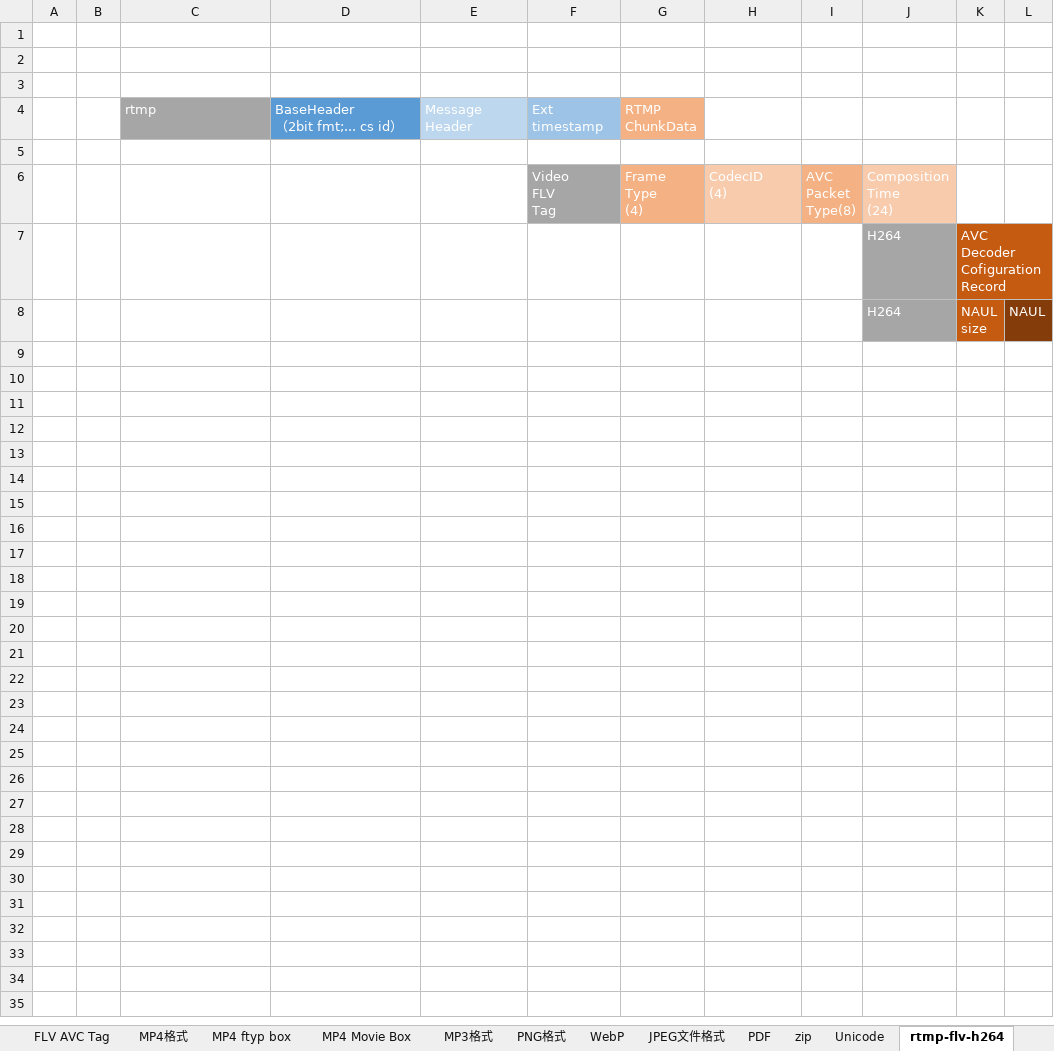
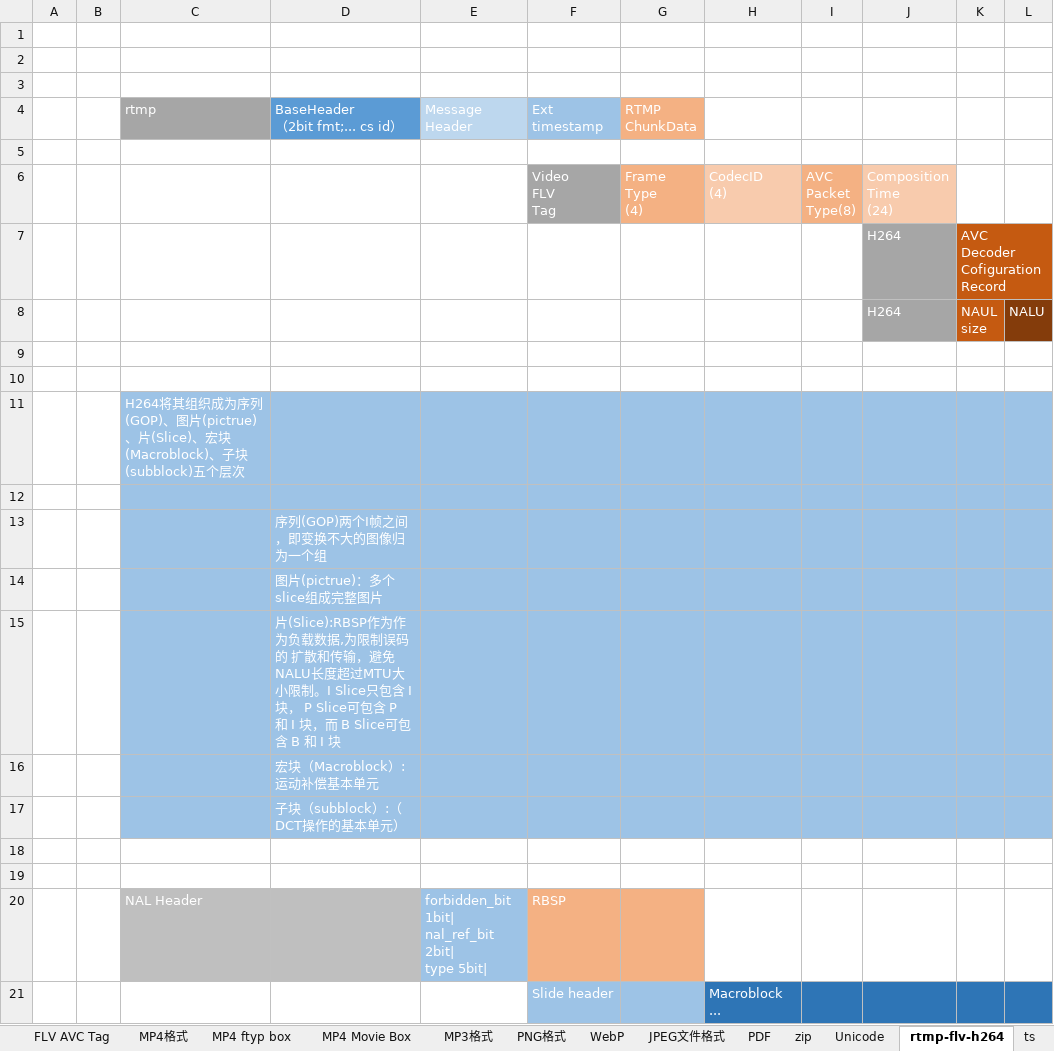
Before and after one commit to rickgit/rickgit.github.io, an Excel workbook: 问题优化与总结/res/doc/音视频格式.xlsx, sheet rtmp-flv-h264, drawn as a sheet; values as stored, in another font and other column widths than the file's, no borders; ↵ is a line break in a cell; the diff names each change by its address in the sheet, - before the commit and + after, or states it on an @@ line.

```diff
--- a/问题优化与总结/res/doc/音视频格式.xlsx (sheet rtmp-flv-h264)
+++ b/问题优化与总结/res/doc/音视频格式.xlsx (sheet rtmp-flv-h264)
+sheet tab: ts
-L8: NAUL
+L8: NALU
+row 9: (empty)
+row 10: (empty)
+row 11:  |  | H264将其组织成为序列(GOP)、图片(pictrue)、片(Slice)、宏块(Macroblock)、子块(subblock)五个层次
+row 12: (empty)
+row 13:  |  |  | 序列(GOP)两个I帧之间，即变换不大的图像归为一个组
+row 14:  |  |  | 图片(pictrue)：多个slice组成完整图片
+row 15:  |  |  | 片(Slice):RBSP作为作为负载数据,为限制误码 的 扩散和传输，避免NALU长度超过MTU大小限制。I Slice只包含 I 块， P Slice可包含 P 和 I 块，而 B Slice可包含 B 和 I 块
+row 16:  |  |  | 宏块（Macroblock）:运动补偿基本单元
+row 17:  |  |  | 子块（subblock）:（DCT操作的基本单元）
+row 18: (empty)
+row 19: (empty)
+row 20:  |  | NAL Header |  | forbidden_bit 1bit| ↵ nal_ref_bit 2bit| ↵ type 5bit| | RBSP
+row 21:  |  |  |  |  | Slide header |  | Macroblock ...
```
Also changed, not shown: 3 other files.
